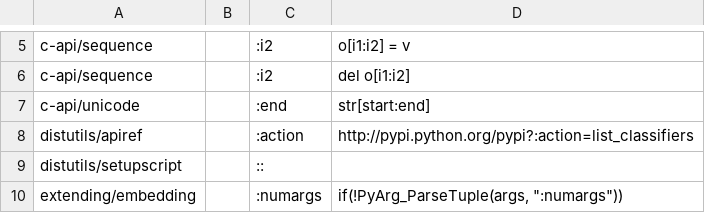
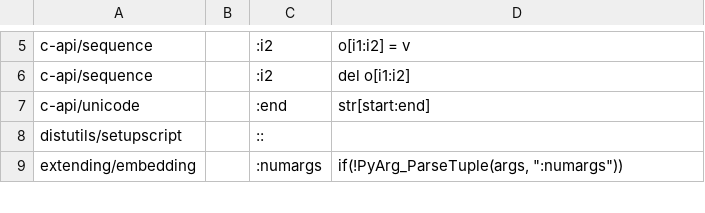
Before and after one commit to Klinikumxd/cpython, a CSV file: Doc/tools/sphinxext/susp-ignored.csv, drawn as a sheet; only a part is shown, gaps mark what is left out; the diff names each change by its address in the sheet, - before the commit and + after, or states it on an @@ line.

```diff
--- a/Doc/tools/sphinxext/susp-ignored.csv
+++ b/Doc/tools/sphinxext/susp-ignored.csv
-row 8: distutils/apiref |  | :action | http://pypi.python.org/pypi?:action=list_classifiers
```
Also changed, not shown: 1 other file.
